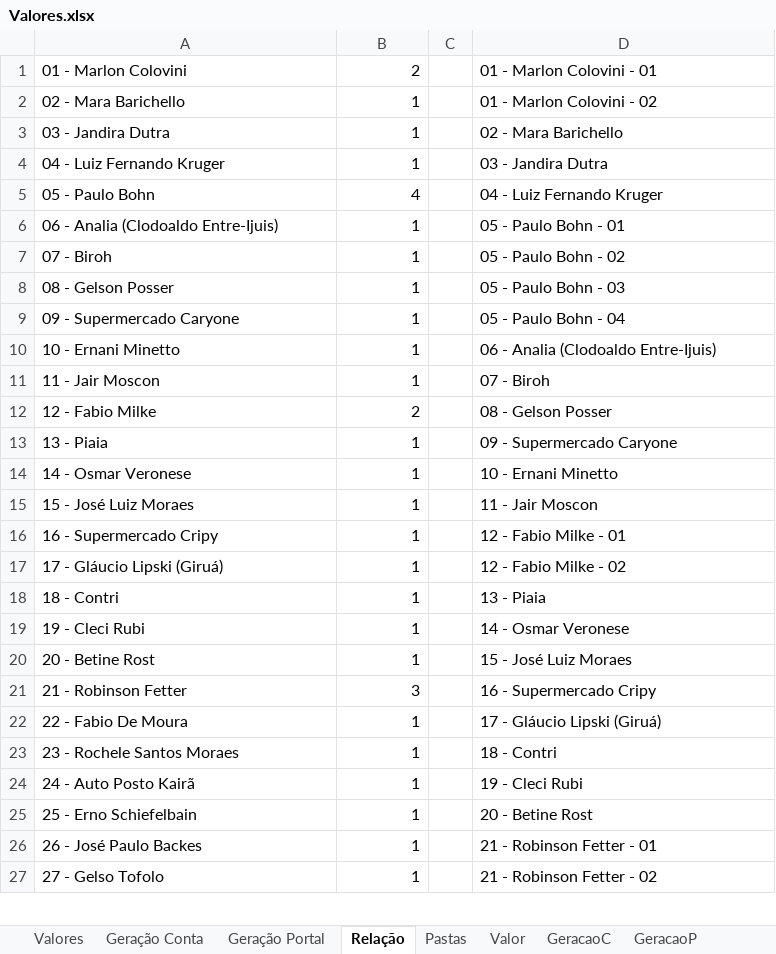
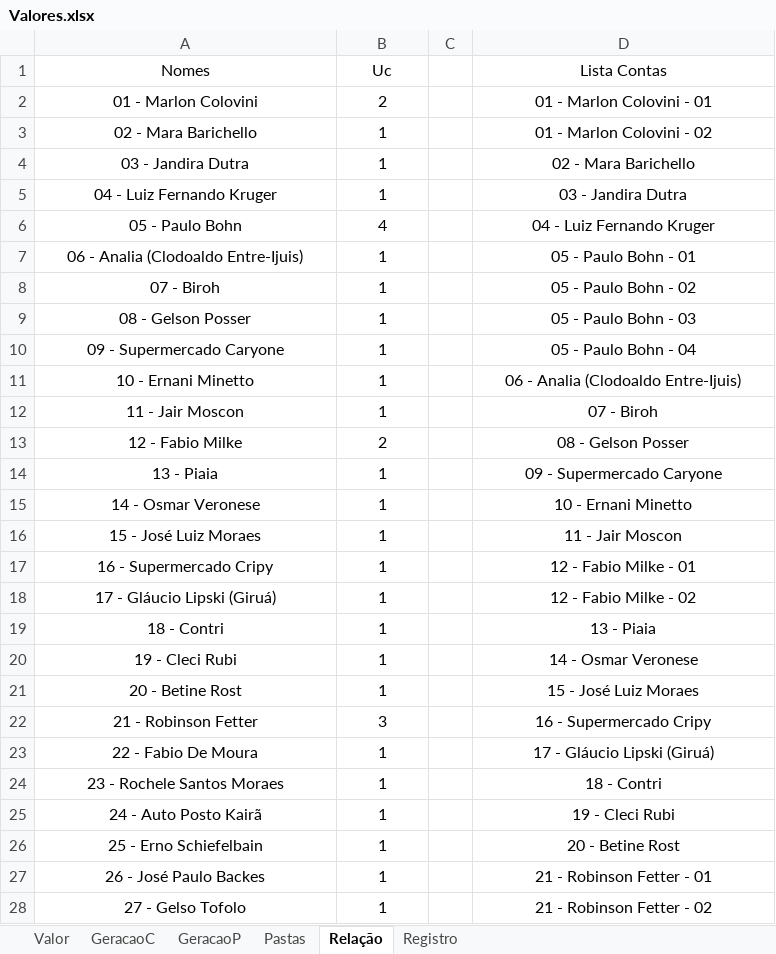
Before and after one commit to LeonardoFdSantos/Analises, an Excel workbook: Pycharm/Valores.xlsx, sheet Relação, drawn as a sheet; only a part is shown; values as stored, in another font and other column widths than the file's, no borders; addresses are those after the commit; the diff covers the shown part only; the diff names each change by its address in the sheet, - before the commit and + after, or states it on an @@ line.

```diff
--- a/Pycharm/Valores.xlsx (sheet Relação)
+++ b/Pycharm/Valores.xlsx (sheet Relação)
@@ sheet tab hidden: Valores @@
-sheet tab: Geração Conta
-sheet tab: Geração Portal
+sheet tab: Registro
@@ sheet tab order changed: Valor | GeracaoC | GeracaoP | Pastas | Relação | Registro @@
+row 1: Nomes | Uc |  | Lista Contas
-A2:A28 alignment: left
+A2:A28 alignment: center
-B2:B28 alignment: right
+B2:B28 alignment: center
-D2:D28 alignment: left
+D2:D28 alignment: center
```
Also changed, not shown: 6 added rows, 3 removed rows, 18 edited cells and cell formats elsewhere in this sheet, sheet Valor, sheet GeracaoP, sheet GeracaoC, sheet Pastas, 3 other files.
